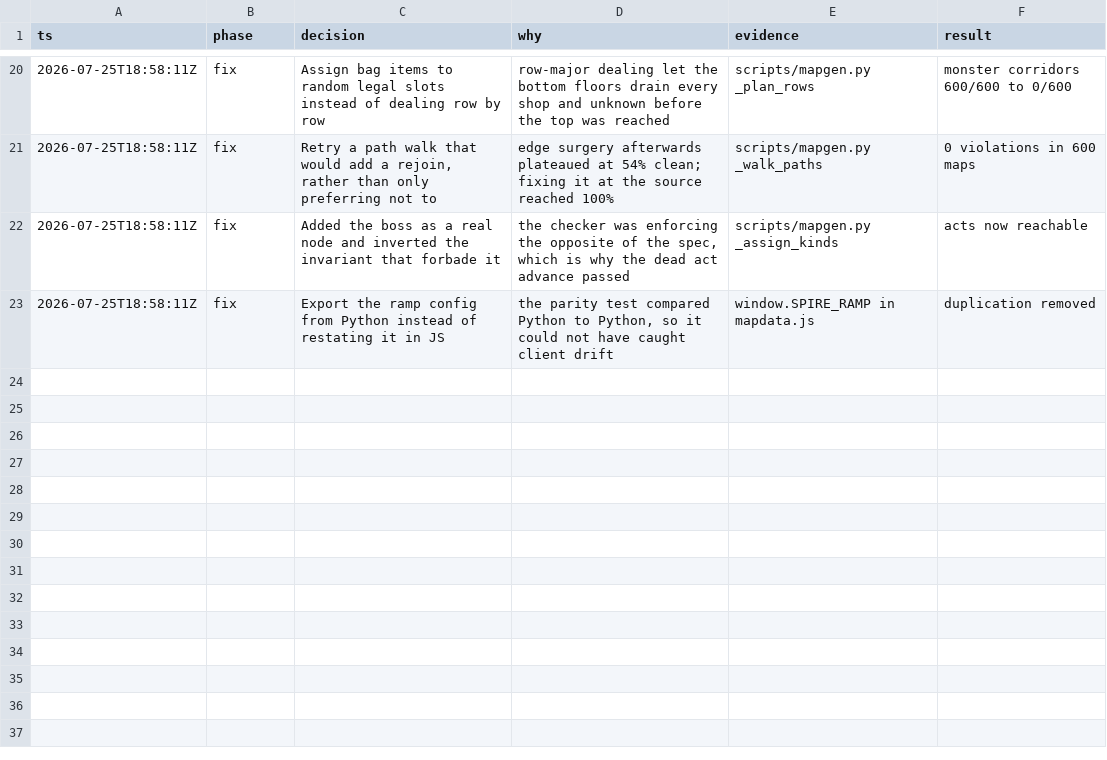
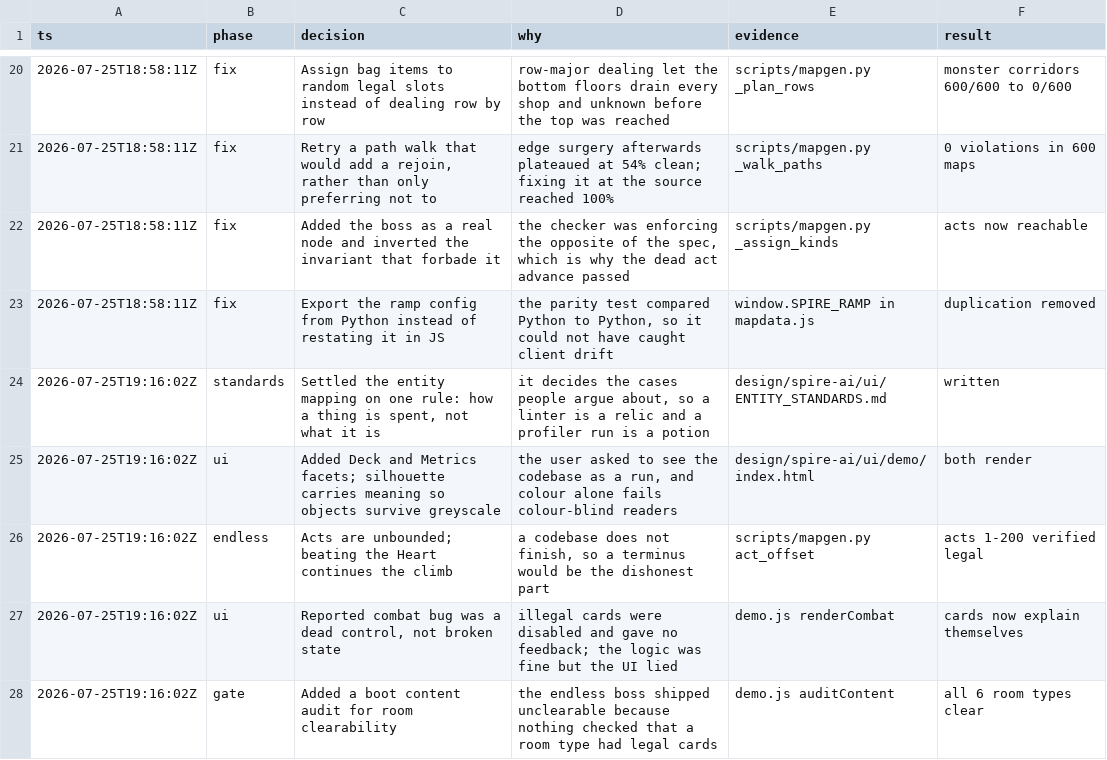
Before and after one commit to hhalperin/roguelike, a TSV file: design/spire-ai/sts-emulation-decisions.tsv, drawn as a sheet; only a part is shown, gaps mark what is left out.

```diff
--- a/design/spire-ai/sts-emulation-decisions.tsv
+++ b/design/spire-ai/sts-emulation-decisions.tsv
@@ -23 +23,6 @@ ts	phase	decision	why	evidence	result
 2026-07-25T18:58:11Z	fix	Export the ramp config from Python instead of restating it in JS	the parity test compared Python to Python, so it could not have caught client drift	window.SPIRE_RAMP in mapdata.js	duplication removed
+2026-07-25T19:16:02Z	standards	Settled the entity mapping on one rule: how a thing is spent, not what it is	it decides the cases people argue about, so a linter is a relic and a profiler run is a potion	design/spire-ai/ui/ENTITY_STANDARDS.md	written
+2026-07-25T19:16:02Z	ui	Added Deck and Metrics facets; silhouette carries meaning so objects survive greyscale	the user asked to see the codebase as a run, and colour alone fails colour-blind readers	design/spire-ai/ui/demo/index.html	both render
+2026-07-25T19:16:02Z	endless	Acts are unbounded; beating the Heart continues the climb	a codebase does not finish, so a terminus would be the dishonest part	scripts/mapgen.py act_offset	acts 1-200 verified legal
+2026-07-25T19:16:02Z	ui	Reported combat bug was a dead control, not broken state	illegal cards were disabled and gave no feedback; the logic was fine but the UI lied	demo.js renderCombat	cards now explain themselves
+2026-07-25T19:16:02Z	gate	Added a boot content audit for room clearability	the endless boss shipped unclearable because nothing checked that a room type had legal cards	demo.js auditContent	all 6 room types clear
```
Also changed, not shown: 3 other files.
